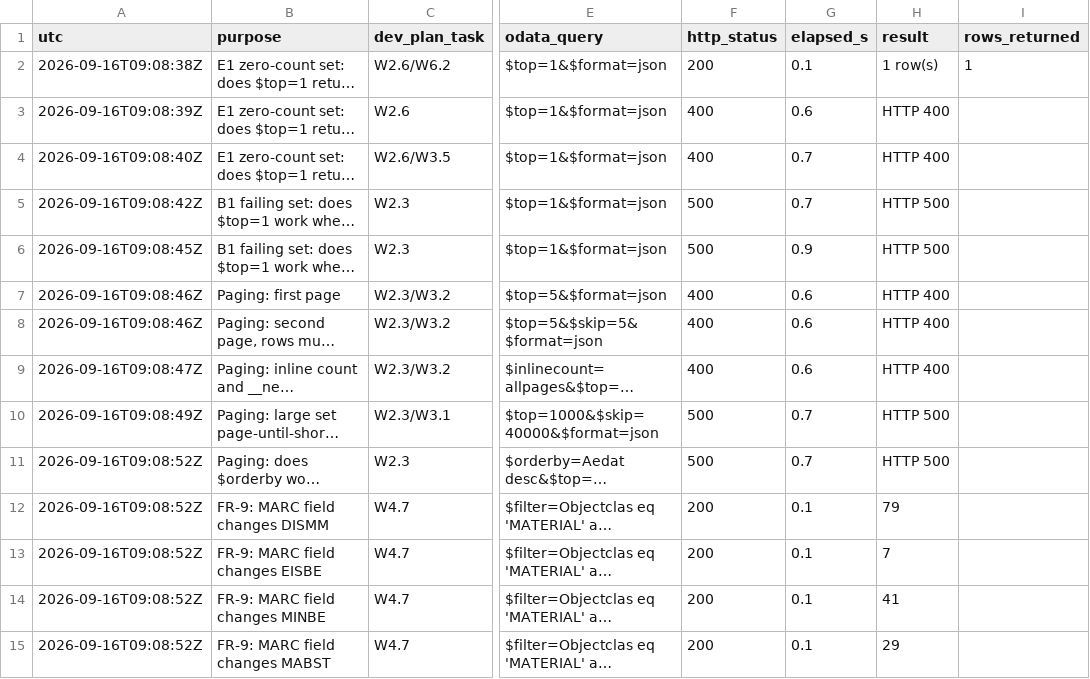
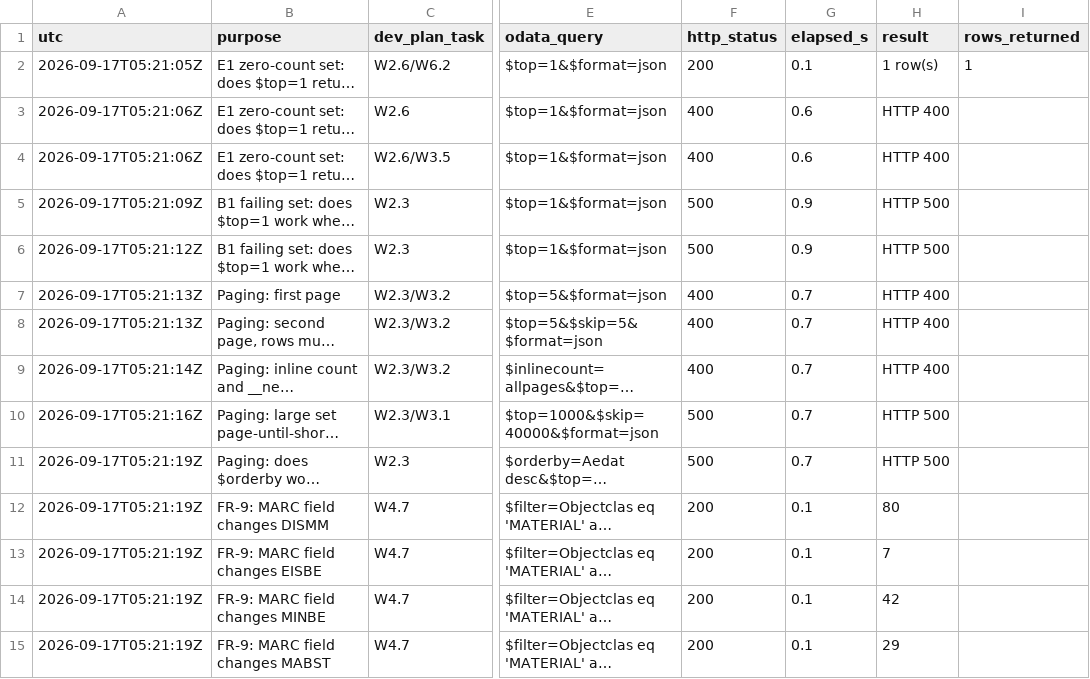
Before and after one commit to nishantk1710/Init-7-8-13-Backend, a CSV file: data-generator/discovery/probes.csv, drawn as a sheet; only a part is shown, gaps mark what is left out; long unchanged cells end in …; the diff covers the shown part only; the diff names each change by its address in the sheet, - before the commit and + after, or states it on an @@ line.

```diff
--- a/data-generator/discovery/probes.csv
+++ b/data-generator/discovery/probes.csv
-A2 (utc): 2026-09-16T09:08:38Z
+A2 (utc): 2026-09-17T05:21:05Z
-A3 (utc): 2026-09-16T09:08:39Z
+A3 (utc): 2026-09-17T05:21:06Z
-A4 (utc): 2026-09-16T09:08:40Z
+A4 (utc): 2026-09-17T05:21:06Z
-G4 (elapsed_s): 0.7
+G4 (elapsed_s): 0.6
-A5 (utc): 2026-09-16T09:08:42Z
+A5 (utc): 2026-09-17T05:21:09Z
-G5 (elapsed_s): 0.7
+G5 (elapsed_s): 0.9
-A6 (utc): 2026-09-16T09:08:45Z
+A6 (utc): 2026-09-17T05:21:12Z
-A7:A8 (utc): 2026-09-16T09:08:46Z
+A7:A8 (utc): 2026-09-17T05:21:13Z
-G7:G9 (elapsed_s): 0.6
+G7:G9 (elapsed_s): 0.7
-A9 (utc): 2026-09-16T09:08:47Z
+A9 (utc): 2026-09-17T05:21:14Z
-A10 (utc): 2026-09-16T09:08:49Z
+A10 (utc): 2026-09-17T05:21:16Z
-A11:A15 (utc): 2026-09-16T09:08:52Z
+A11:A15 (utc): 2026-09-17T05:21:19Z
-H12 (result): 79
+H12 (result): 80
-H14 (result): 41
+H14 (result): 42
```
Also changed, not shown: 27 edited cells elsewhere in this file, data-generator/discovery/calls.csv, data-generator/discovery/counts.csv, 11 other files.
